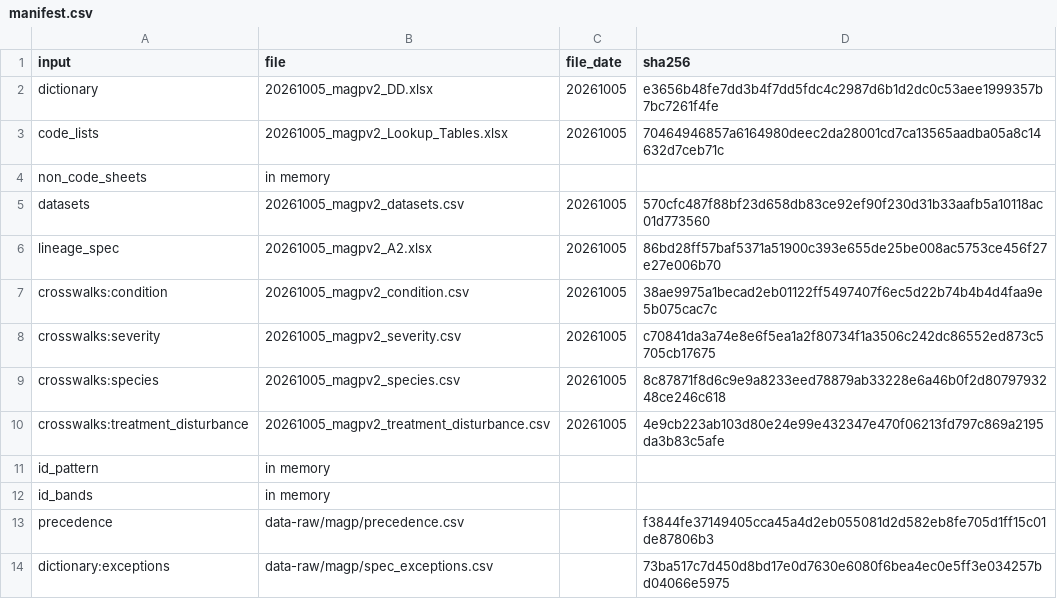
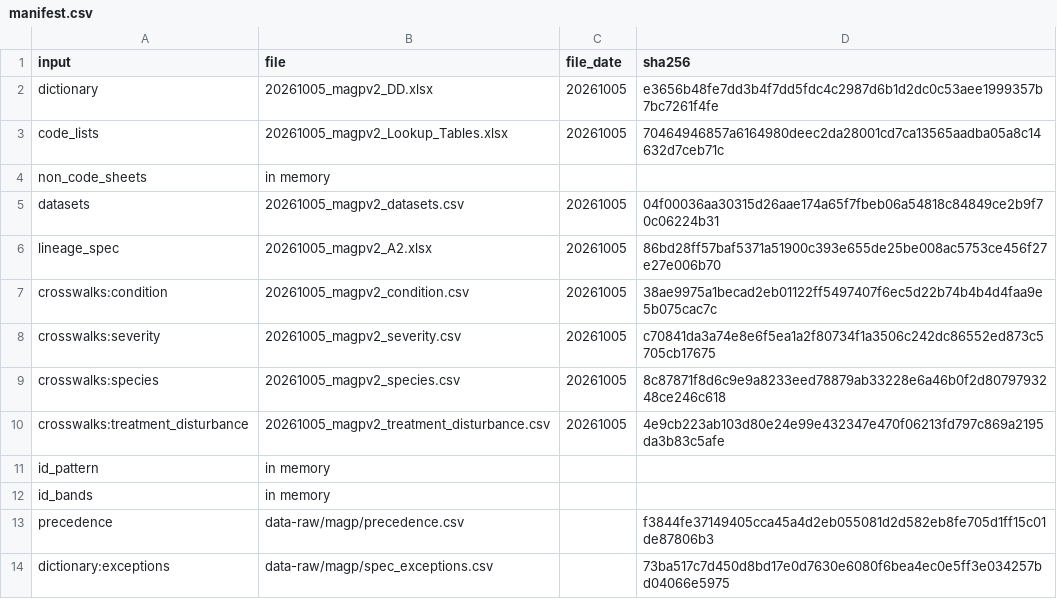
Before and after one commit to blaiseratcliffe/groundplotqc, a CSV file: inst/extdata/magp/manifest.csv, drawn as a sheet.

```diff
--- a/inst/extdata/magp/manifest.csv
+++ b/inst/extdata/magp/manifest.csv
@@ -4,3 +4,3 @@
 "non_code_sheets","in memory",,
-"datasets","20261005_magpv2_datasets.csv","20261005","570cfc487f88bf23d658db83ce92ef90f230d31b33aafb5a10118ac01d773560"
+"datasets","20261005_magpv2_datasets.csv","20261005","04f00036aa30315d26aae174a65f7fbeb06a54818c84849ce2b9f70c06224b31"
 "lineage_spec","20261005_magpv2_A2.xlsx","20261005","86bd28ff57baf5371a51900c393e655de25be008ac5753ce456f27e27e006b70"
```
Also changed, not shown: inst/extdata/magp/datasets.csv, spec/20261005_magpv2_datasets.csv, 8 other files.
